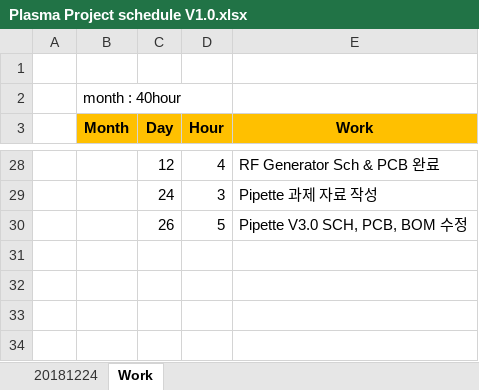
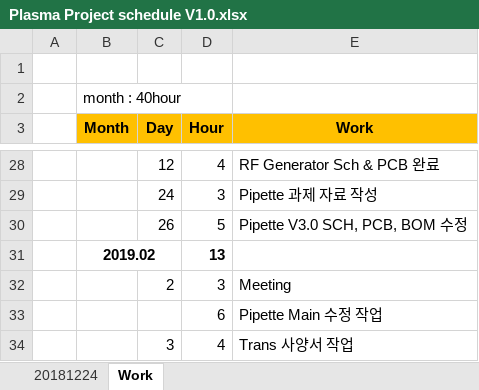
Before and after one commit to ArvidJoung/Plasma_Generator, an Excel workbook: Plasma Project schedule V1.0.xlsx, sheet Work, drawn as a sheet; only a part is shown, gaps mark what is left out; values as stored, in another font and other column widths than the file's, no borders; the diff names each change by its address in the sheet, - before the commit and + after, or states it on an @@ line.

Commit message:
1234

```diff
--- a/Plasma Project schedule V1.0.xlsx (sheet Work)
+++ b/Plasma Project schedule V1.0.xlsx (sheet Work)
+row 31:  | 2019.02 |  | 13
+row 32:  |  | 2 | 3 | Meeting
+row 33:  |  |  | 6 | Pipette Main 수정 작업
+row 34:  |  | 3 | 4 | Trans 사양서 작업
```
Also changed, not shown: charts or pictures.
